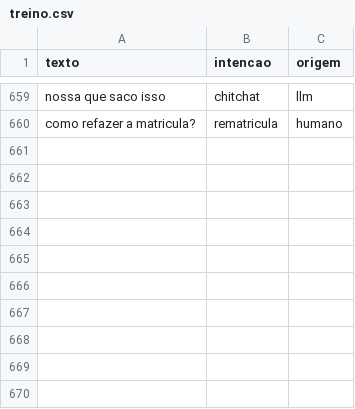
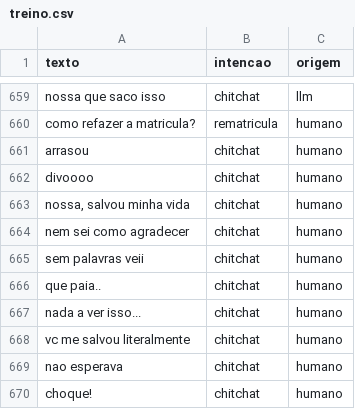
Before and after one commit to daniely-marcon/IA-2026-02-TP-Chatbot, a CSV file: dados/treino.csv, drawn as a sheet; only a part is shown, gaps mark what is left out; the diff names each change by its address in the sheet, - before the commit and + after, or states it on an @@ line.

Commit message:
Inclusao de +10 frases de chitchat -humano

```diff
--- a/dados/treino.csv
+++ b/dados/treino.csv
+row 661: arrasou | chitchat | humano
+row 662: divoooo | chitchat | humano
+row 663: nossa, salvou minha vida | chitchat | humano
+row 664: nem sei como agradecer | chitchat | humano
+row 665: sem palavras veii | chitchat | humano
+row 666: que paia.. | chitchat | humano
+row 667: nada a ver isso... | chitchat | humano
+row 668: vc me salvou literalmente | chitchat | humano
+row 669: nao esperava | chitchat | humano
+row 670: choque! | chitchat | humano
```
